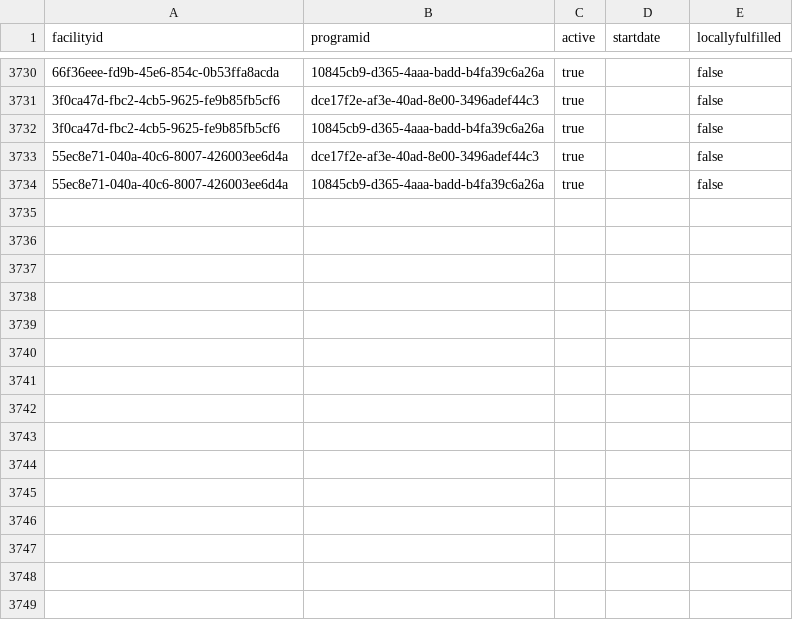
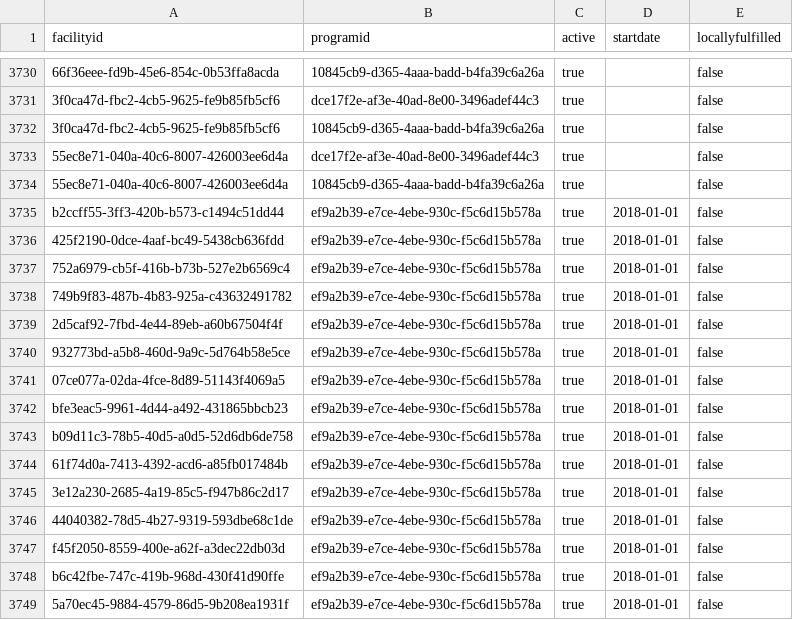
Before and after one commit to OpenLMIS/openlmis-referencedata, a CSV file: src/main/resources/db/demo-data/referencedata.supported_programs.csv, drawn as a sheet; only a part is shown, gaps mark what is left out; the diff names each change by its address in the sheet, - before the commit and + after, or states it on an @@ line.

Commit message:
OLMIS-5622: Added program for split feature

```diff
--- a/src/main/resources/db/demo-data/referencedata.supported_programs.csv
+++ b/src/main/resources/db/demo-data/referencedata.supported_programs.csv
+row 3735: b2ccff55-3ff3-420b-b573-c1494c51dd44 | ef9a2b39-e7ce-4ebe-930c-f5c6d15b578a | true | 2018-01-01 | false
+row 3736: 425f2190-0dce-4aaf-bc49-5438cb636fdd | ef9a2b39-e7ce-4ebe-930c-f5c6d15b578a | true | 2018-01-01 | false
+row 3737: 752a6979-cb5f-416b-b73b-527e2b6569c4 | ef9a2b39-e7ce-4ebe-930c-f5c6d15b578a | true | 2018-01-01 | false
+row 3738: 749b9f83-487b-4b83-925a-c43632491782 | ef9a2b39-e7ce-4ebe-930c-f5c6d15b578a | true | 2018-01-01 | false
+row 3739: 2d5caf92-7fbd-4e44-89eb-a60b67504f4f | ef9a2b39-e7ce-4ebe-930c-f5c6d15b578a | true | 2018-01-01 | false
+row 3740: 932773bd-a5b8-460d-9a9c-5d764b58e5ce | ef9a2b39-e7ce-4ebe-930c-f5c6d15b578a | true | 2018-01-01 | false
+row 3741: 07ce077a-02da-4fce-8d89-51143f4069a5 | ef9a2b39-e7ce-4ebe-930c-f5c6d15b578a | true | 2018-01-01 | false
+row 3742: bfe3eac5-9961-4d44-a492-431865bbcb23 | ef9a2b39-e7ce-4ebe-930c-f5c6d15b578a | true | 2018-01-01 | false
+row 3743: b09d11c3-78b5-40d5-a0d5-52d6db6de758 | ef9a2b39-e7ce-4ebe-930c-f5c6d15b578a | true | 2018-01-01 | false
+row 3744: 61f74d0a-7413-4392-acd6-a85fb017484b | ef9a2b39-e7ce-4ebe-930c-f5c6d15b578a | true | 2018-01-01 | false
+row 3745: 3e12a230-2685-4a19-85c5-f947b86c2d17 | ef9a2b39-e7ce-4ebe-930c-f5c6d15b578a | true | 2018-01-01 | false
+row 3746: 44040382-78d5-4b27-9319-593dbe68c1de | ef9a2b39-e7ce-4ebe-930c-f5c6d15b578a | true | 2018-01-01 | false
+row 3747: f45f2050-8559-400e-a62f-a3dec22db03d | ef9a2b39-e7ce-4ebe-930c-f5c6d15b578a | true | 2018-01-01 | false
+row 3748: b6c42fbe-747c-419b-968d-430f41d90ffe | ef9a2b39-e7ce-4ebe-930c-f5c6d15b578a | true | 2018-01-01 | false
+row 3749: 5a70ec45-9884-4579-86d5-9b208ea1931f | ef9a2b39-e7ce-4ebe-930c-f5c6d15b578a | true | 2018-01-01 | false
```
Also changed, not shown: src/main/resources/db/demo-data/referencedata.programs.csv, 3 other files.
